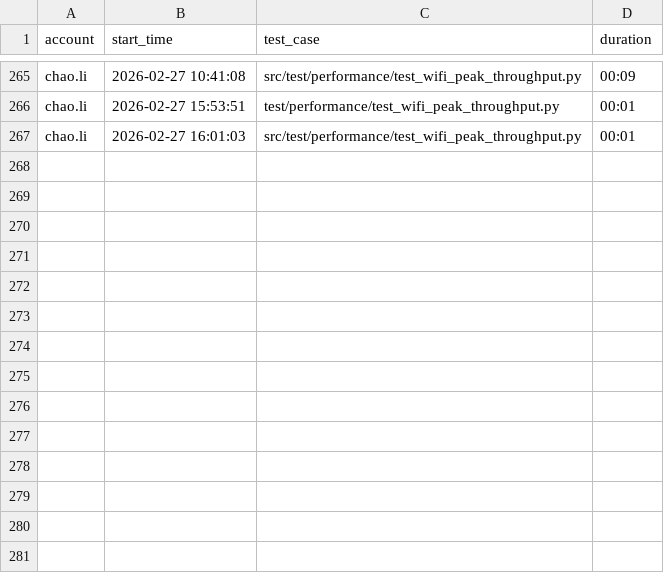
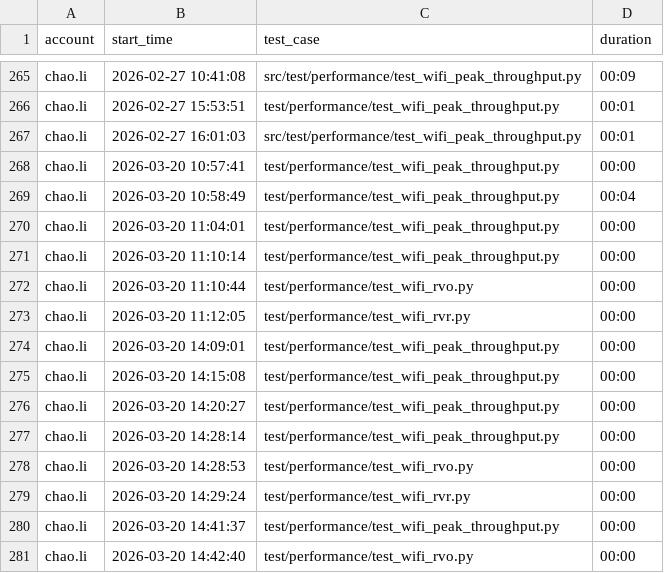
Before and after one commit to zhaoxiaojia/wifi_test, a CSV file: config/test_history.csv, drawn as a sheet; only a part is shown, gaps mark what is left out; the diff names each change by its address in the sheet, - before the commit and + after, or states it on an @@ line.

```diff
--- a/config/test_history.csv
+++ b/config/test_history.csv
+row 268: chao.li | 2026-03-20 10:57:41 | test/performance/test_wifi_peak_throughput.py | 00:00
+row 269: chao.li | 2026-03-20 10:58:49 | test/performance/test_wifi_peak_throughput.py | 00:04
+row 270: chao.li | 2026-03-20 11:04:01 | test/performance/test_wifi_peak_throughput.py | 00:00
+row 271: chao.li | 2026-03-20 11:10:14 | test/performance/test_wifi_peak_throughput.py | 00:00
+row 272: chao.li | 2026-03-20 11:10:44 | test/performance/test_wifi_rvo.py | 00:00
+row 273: chao.li | 2026-03-20 11:12:05 | test/performance/test_wifi_rvr.py | 00:00
+row 274: chao.li | 2026-03-20 14:09:01 | test/performance/test_wifi_peak_throughput.py | 00:00
+row 275: chao.li | 2026-03-20 14:15:08 | test/performance/test_wifi_peak_throughput.py | 00:00
+row 276: chao.li | 2026-03-20 14:20:27 | test/performance/test_wifi_peak_throughput.py | 00:00
+row 277: chao.li | 2026-03-20 14:28:14 | test/performance/test_wifi_peak_throughput.py | 00:00
+row 278: chao.li | 2026-03-20 14:28:53 | test/performance/test_wifi_rvo.py | 00:00
+row 279: chao.li | 2026-03-20 14:29:24 | test/performance/test_wifi_rvr.py | 00:00
+row 280: chao.li | 2026-03-20 14:41:37 | test/performance/test_wifi_peak_throughput.py | 00:00
+row 281: chao.li | 2026-03-20 14:42:40 | test/performance/test_wifi_rvo.py | 00:00
```
Also changed, not shown: 16 other files.
